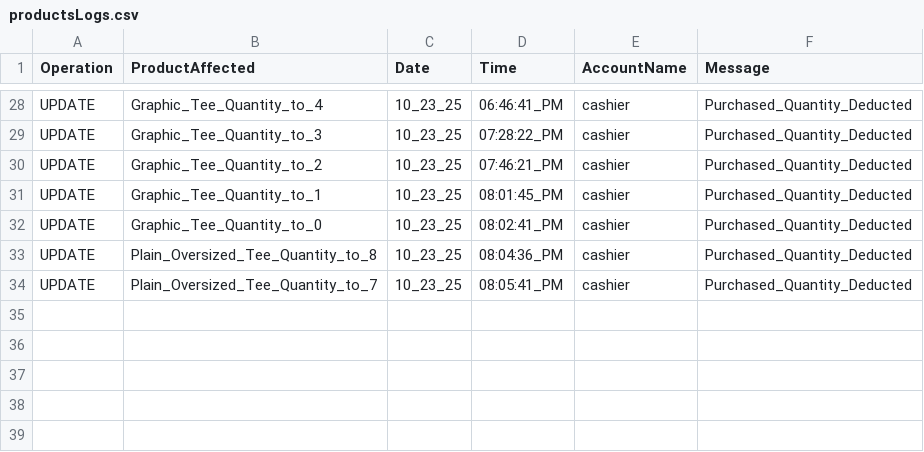
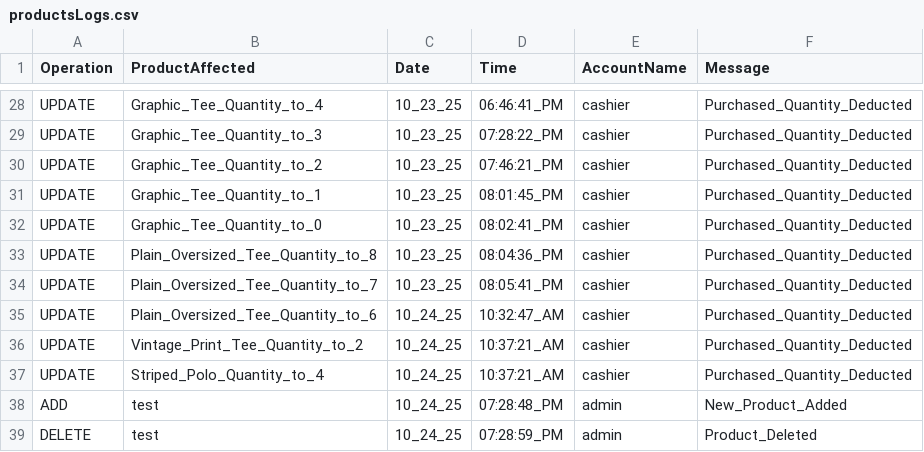
Before and after one commit to 0xRa1n/POSSystem, a CSV file: database/logs/productsLogs.csv, drawn as a sheet; only a part is shown, gaps mark what is left out.

```diff
--- a/database/logs/productsLogs.csv
+++ b/database/logs/productsLogs.csv
@@ -34 +34,6 @@ UPDATE,Plain_Oversized_Tee_Quantity_to_8,10_23_25,08:04:36_PM,cashier,Purchased_
 UPDATE,Plain_Oversized_Tee_Quantity_to_7,10_23_25,08:05:41_PM,cashier,Purchased_Quantity_Deducted
+UPDATE,Plain_Oversized_Tee_Quantity_to_6,10_24_25,10:32:47_AM,cashier,Purchased_Quantity_Deducted
+UPDATE,Vintage_Print_Tee_Quantity_to_2,10_24_25,10:37:21_AM,cashier,Purchased_Quantity_Deducted
+UPDATE,Striped_Polo_Quantity_to_4,10_24_25,10:37:21_AM,cashier,Purchased_Quantity_Deducted
+ADD,test,10_24_25,07:28:48_PM,admin,New_Product_Added
+DELETE,test,10_24_25,07:28:59_PM,admin,Product_Deleted
```
Also changed, not shown: database/products.csv, database/transactions/cashierTransactions.csv, 10 other files.
